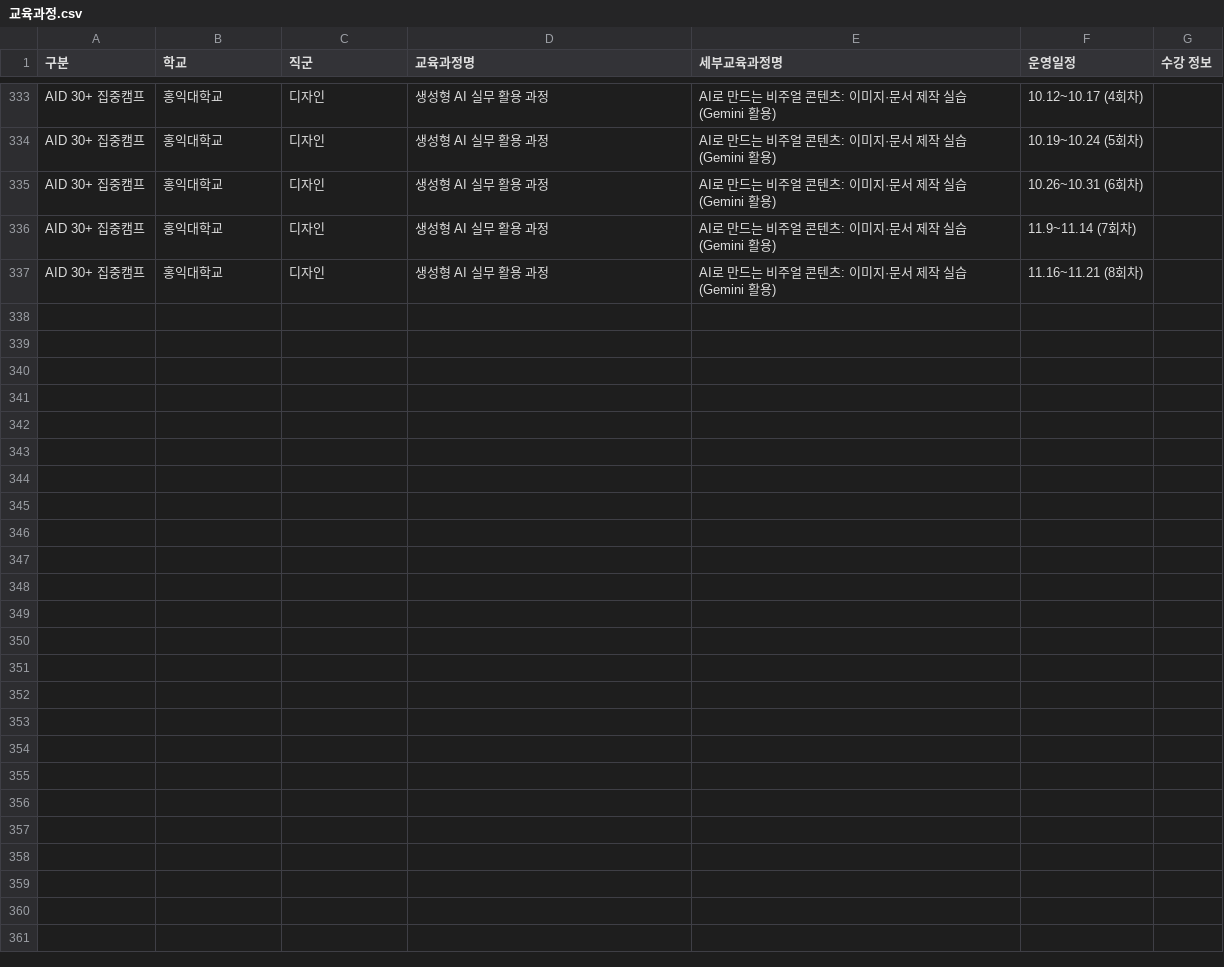
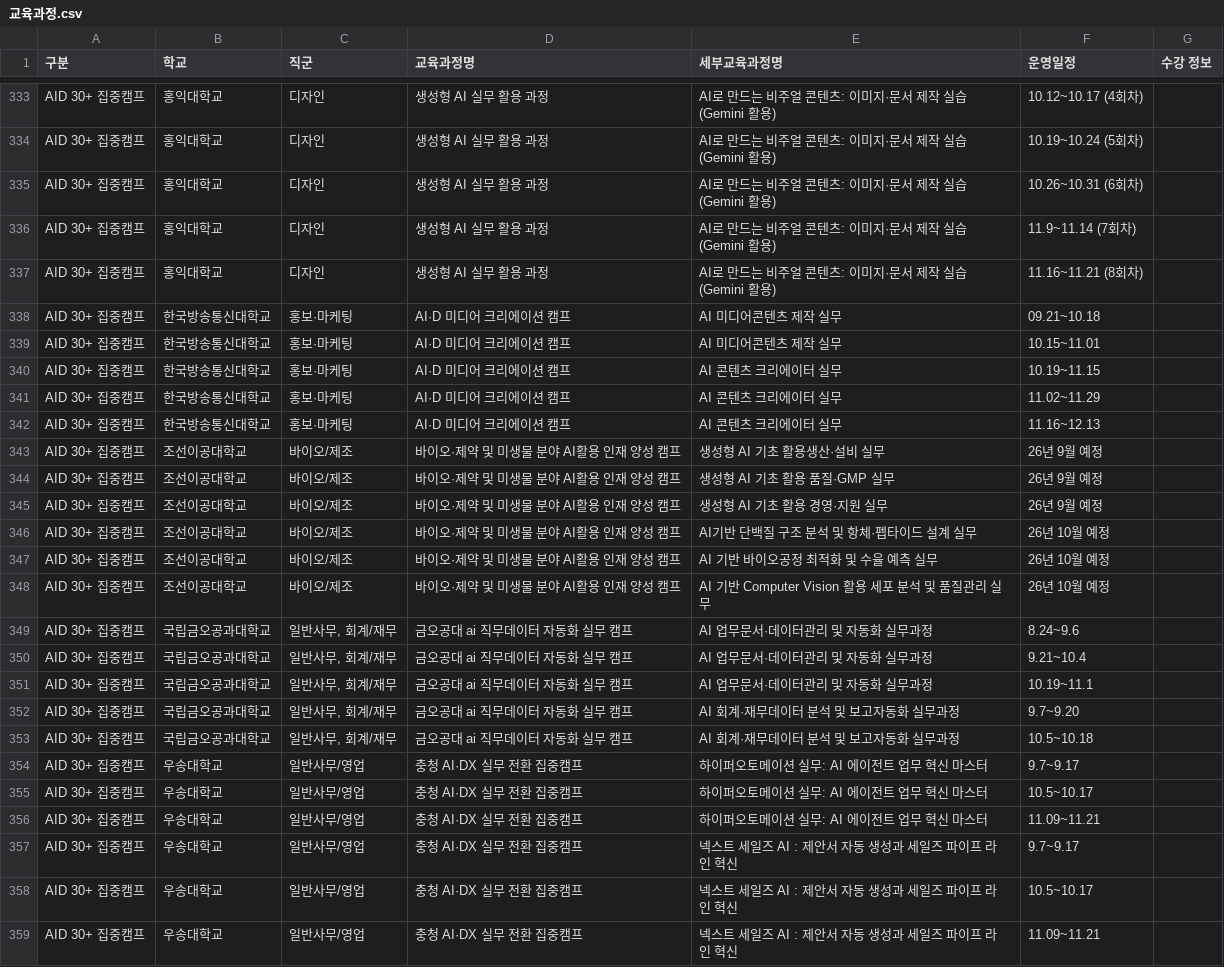
Before and after one commit to dig5315553-hub/aid-intensive-course, a CSV file: 교육과정.csv, drawn as a sheet; only a part is shown, gaps mark what is left out; the diff covers the shown part only.

Commit message:
Add files via upload

```diff
--- a/교육과정.csv
+++ b/교육과정.csv
@@ -428,0 +429,22 @@ AID 30+ 집중캠프,홍익대학교,디자인,생성형 AI 실무 활용 과정
+AID 30+ 집중캠프,한국방송통신대학교,홍보·마케팅,AI·D 미디어 크리에이션 캠프,AI 미디어콘텐츠 제작 실무,09.21~10.18,,
+AID 30+ 집중캠프,한국방송통신대학교,홍보·마케팅,AI·D 미디어 크리에이션 캠프,AI 미디어콘텐츠 제작 실무,10.15~11.01,,
+AID 30+ 집중캠프,한국방송통신대학교,홍보·마케팅,AI·D 미디어 크리에이션 캠프,AI 콘텐츠 크리에이터 실무,10.19~11.15,,
+AID 30+ 집중캠프,한국방송통신대학교,홍보·마케팅,AI·D 미디어 크리에이션 캠프,AI 콘텐츠 크리에이터 실무,11.02~11.29,,
+AID 30+ 집중캠프,한국방송통신대학교,홍보·마케팅,AI·D 미디어 크리에이션 캠프,AI 콘텐츠 크리에이터 실무,11.16~12.13,,
+AID 30+ 집중캠프,조선이공대학교,바이오/제조,바이오·제약 및 미생물 분야 AI활용 인재 양성 캠프,생성형 AI 기초 활용생산·설비 실무,26년 9월 예정,,
+AID 30+ 집중캠프,조선이공대학교,바이오/제조,바이오·제약 및 미생물 분야 AI활용 인재 양성 캠프,생성형 AI 기초 활용 품질·GMP 실무,26년 9월 예정,,
+AID 30+ 집중캠프,조선이공대학교,바이오/제조,바이오·제약 및 미생물 분야 AI활용 인재 양성 캠프,생성형 AI 기초 활용 경영·지원 실무,26년 9월 예정,,
+AID 30+ 집중캠프,조선이공대학교,바이오/제조,바이오·제약 및 미생물 분야 AI활용 인재 양성 캠프,AI기반 단백질 구조 분석 및 항체·펩타이드 설계 실무,26년 10월 예정,,
+AID 30+ 집중캠프,조선이공대학교,바이오/제조,바이오·제약 및 미생물 분야 AI활용 인재 양성 캠프,AI 기반 바이오공정 최적화 및 수율 예측 실무,26년 10월 예정,,
+AID 30+ 집중캠프,조선이공대학교,바이오/제조,바이오·제약 및 미생물 분야 AI활용 인재 양성 캠프,AI 기반 Computer Vision 활용 세포 분석 및 품질관리 실무,26년 10월 예정,,
+AID 30+ 집중캠프,국립금오공과대학교,"일반사무, 회계/재무",금오공대 ai 직무데이터 자동화 실무 캠프,AI 업무문서·데이터관리 및 자동화 실무과정,8.24~9.6,,
+AID 30+ 집중캠프,국립금오공과대학교,"일반사무, 회계/재무",금오공대 ai 직무데이터 자동화 실무 캠프,AI 업무문서·데이터관리 및 자동화 실무과정,9.21~10.4,,
+AID 30+ 집중캠프,국립금오공과대학교,"일반사무, 회계/재무",금오공대 ai 직무데이터 자동화 실무 캠프,AI 업무문서·데이터관리 및 자동화 실무과정,10.19~11.1,,
+AID 30+ 집중캠프,국립금오공과대학교,"일반사무, 회계/재무",금오공대 ai 직무데이터 자동화 실무 캠프,AI 회계·재무데이터 분석 및 보고자동화 실무과정,9.7~9.20,,
+AID 30+ 집중캠프,국립금오공과대학교,"일반사무, 회계/재무",금오공대 ai 직무데이터 자동화 실무 캠프,AI 회계·재무데이터 분석 및 보고자동화 실무과정,10.5~10.18,,
+AID 30+ 집중캠프,우송대학교,일반사무/영업,충청 AI·DX 실무 전환 집중캠프,하이퍼오토메이션 실무: AI 에이전트 업무 혁신 마스터,9.7~9.17,,
+AID 30+ 집중캠프,우송대학교,일반사무/영업,충청 AI·DX 실무 전환 집중캠프,하이퍼오토메이션 실무: AI 에이전트 업무 혁신 마스터,10.5~10.17,,
+AID 30+ 집중캠프,우송대학교,일반사무/영업,충청 AI·DX 실무 전환 집중캠프,하이퍼오토메이션 실무: AI 에이전트 업무 혁신 마스터,11.09~11.21,,
+AID 30+ 집중캠프,우송대학교,일반사무/영업,충청 AI·DX 실무 전환 집중캠프,넥스트 세일즈 AI : 제안서 자동 생성과 세일즈 파이프 라인 혁신,9.7~9.17,,
+AID 30+ 집중캠프,우송대학교,일반사무/영업,충청 AI·DX 실무 전환 집중캠프,넥스트 세일즈 AI : 제안서 자동 생성과 세일즈 파이프 라인 혁신,10.5~10.17,,
+AID 30+ 집중캠프,우송대학교,일반사무/영업,충청 AI·DX 실무 전환 집중캠프,넥스트 세일즈 AI : 제안서 자동 생성과 세일즈 파이프 라인 혁신,11.09~11.21,,
```
Also changed, not shown: 43 edited cells elsewhere in this file.
